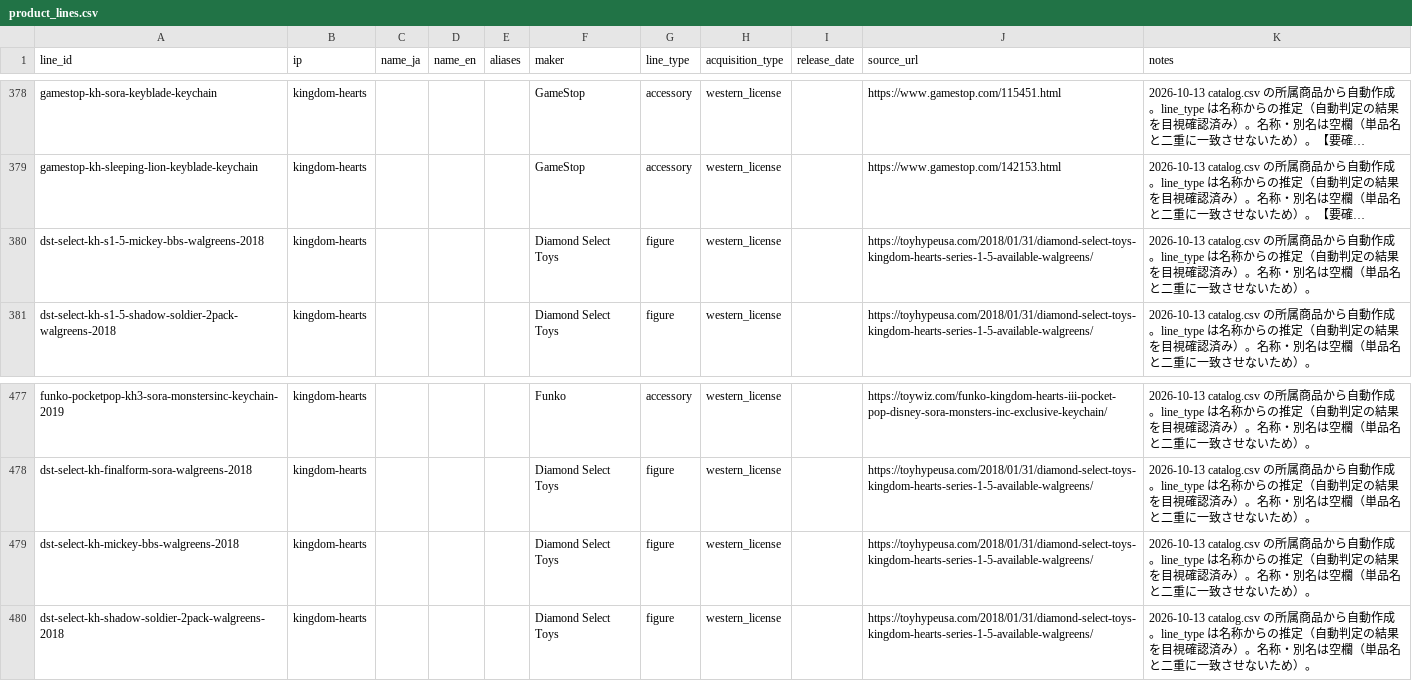
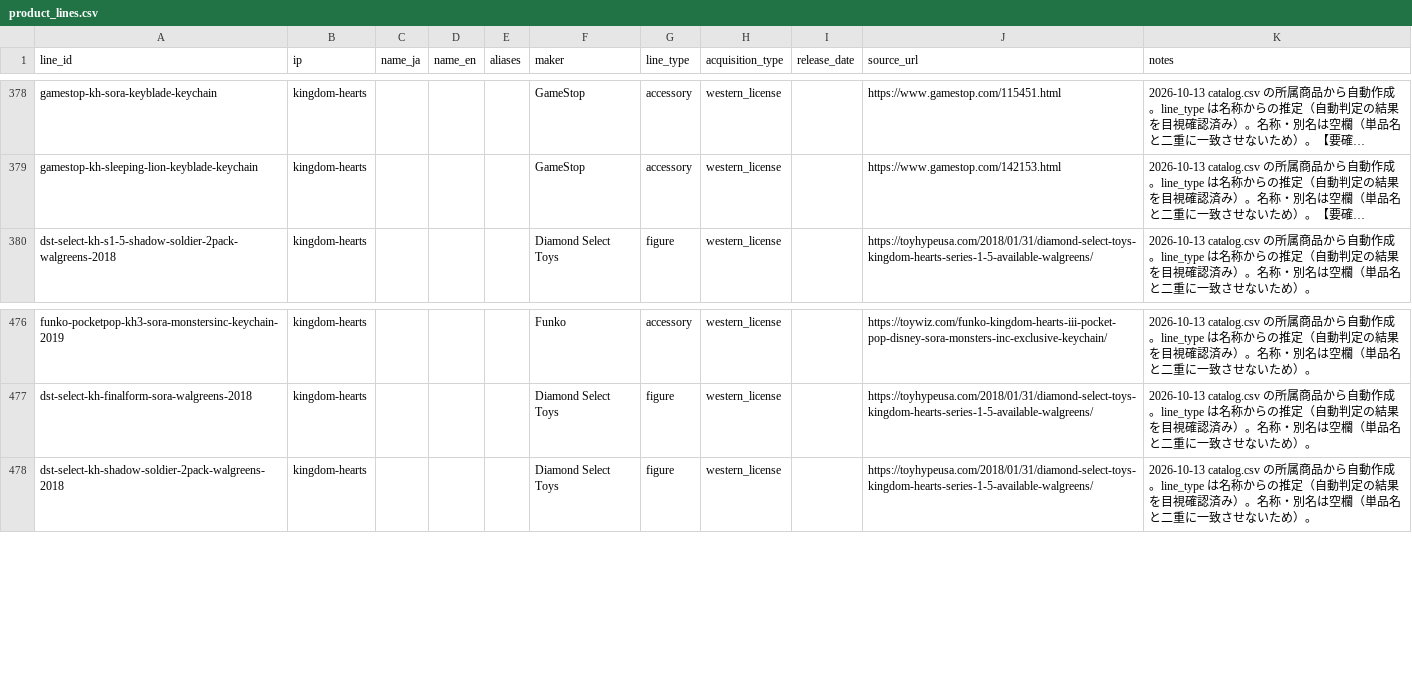
Before and after one commit to marleyhereicome-cpu/kh-merch-graph, a CSV file: data/product_lines.csv, drawn as a sheet; only a part is shown, gaps mark what is left out; long unchanged cells end in …; the diff names each change by its address in the sheet, - before the commit and + after, or states it on an @@ line.

```diff
--- a/data/product_lines.csv
+++ b/data/product_lines.csv
-row 380: dst-select-kh-s1-5-mickey-bbs-walgreens-2018 | kingdom-hearts |  |  |  | Diamond Select Toys | figure | western_license |  | https://toyhypeusa.com/2018/01/31/diamond-select-toys-kingdom-hearts-series-1-5-available-walgreens/ | 2026-10-13 catalog.csv の所属商品から自動作成。line_type は名称からの推定（自動判定の結果を目視確認済み）。名称・別名は空欄（単品名と二重に一致させないため）。
-row 479: dst-select-kh-mickey-bbs-walgreens-2018 | kingdom-hearts |  |  |  | Diamond Select Toys | figure | western_license |  | https://toyhypeusa.com/2018/01/31/diamond-select-toys-kingdom-hearts-series-1-5-available-walgreens/ | 2026-10-13 catalog.csv の所属商品から自動作成。line_type は名称からの推定（自動判定の結果を目視確認済み）。名称・別名は空欄（単品名と二重に一致させないため）。
```
Also changed, not shown: data/catalog.csv, 1 other file.
